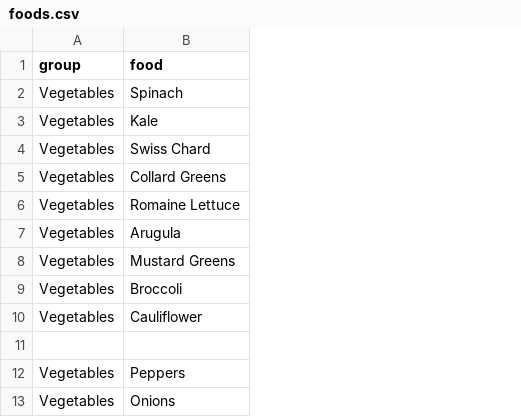
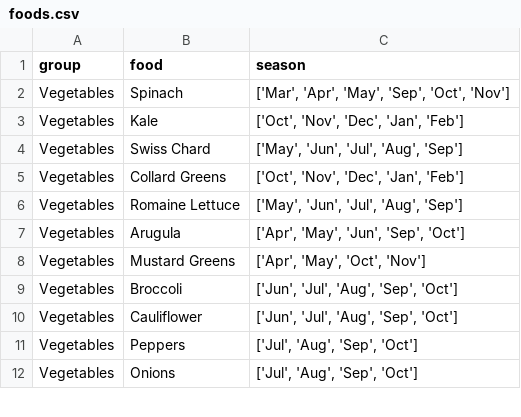
Before and after one commit to fabiangunzinger/foodpicker, a CSV file: foodpicker/data/foods.csv, drawn as a sheet; only a part is shown; removed rows and columns are numbered as before the commit, all else as after; the diff names each change by its address in the sheet, - before the commit and + after, or states it on an @@ line.

Commit message:
Add seasons

```diff
--- a/foodpicker/data/foods.csv
+++ b/foodpicker/data/foods.csv
+column C (season), rows 2-12: ['Mar', 'Apr', 'May', 'Sep', 'Oct', 'Nov'] | ['Oct', 'Nov', 'Dec', 'Jan', 'Feb'] | ['May', 'Jun', 'Jul', 'Aug', 'Sep'] | ['Oct', 'Nov', 'Dec', 'Jan', 'Feb'] | ['May', 'Jun', 'Jul', 'Aug', 'Sep'] | ['Apr', 'May', 'Jun', 'Sep', 'Oct'] | ['Apr', 'May', 'Oct', 'Nov'] | ['Jun', 'Jul', 'Aug', 'Sep', 'Oct'] | ['Jun', 'Jul', 'Aug', 'Sep', 'Oct'] | ['Jul', 'Aug', 'Sep', 'Oct'] | ['Jul', 'Aug', 'Sep', 'Oct']
-row 11: (empty)
```
Also changed, not shown: shopping_lists/weekly_food_2025w21.csv, 1 other file.
